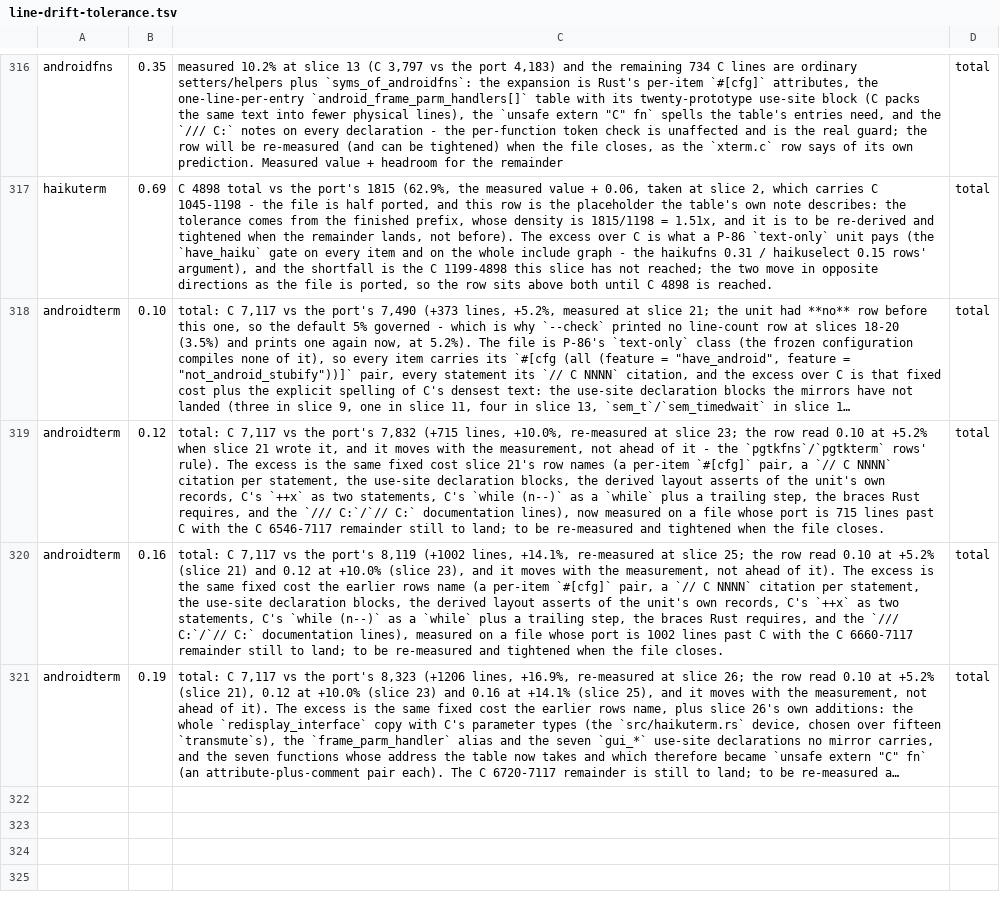
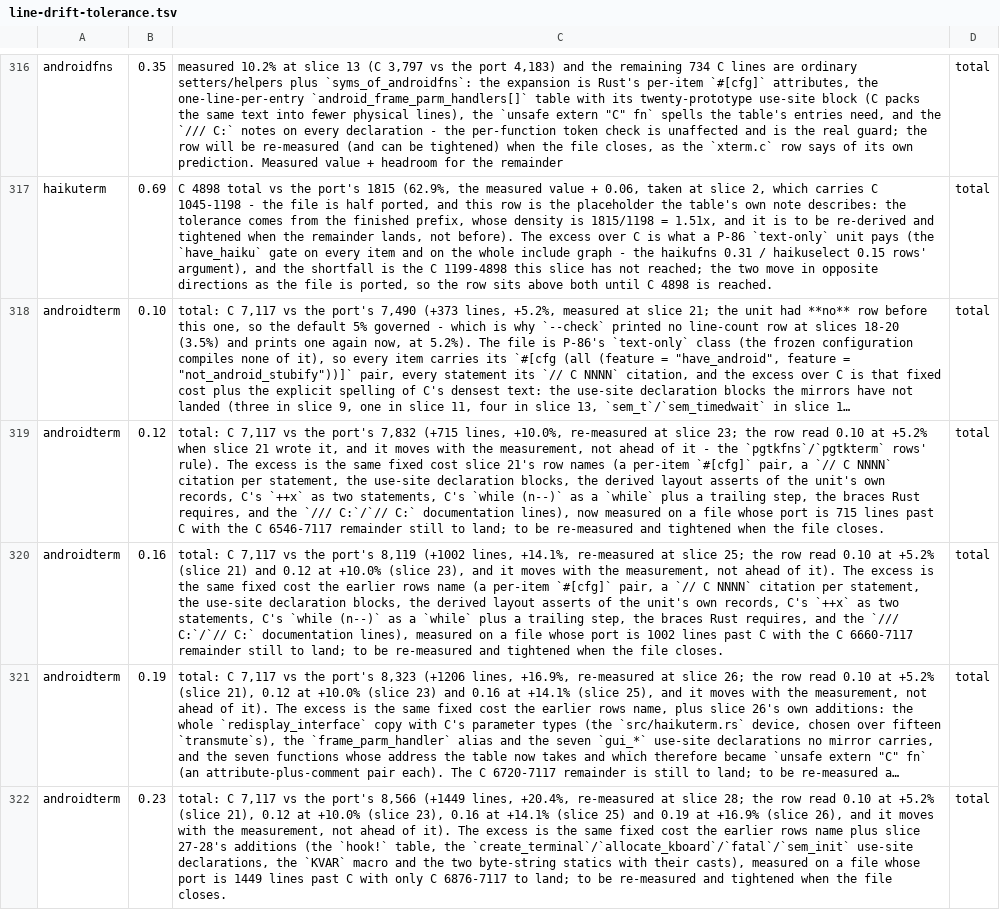
Before and after one commit to liuchong/femacs, a TSV file: docs/ports/line-drift-tolerance.tsv, drawn as a sheet; only a part is shown, gaps mark what is left out; long unchanged cells end in …; the diff names each change by its address in the sheet, - before the commit and + after, or states it on an @@ line.

Commit message:
port(androidterm): slice 28 - android_term_init (C 6789-6874)
android_term_init with its two #ifndef pairs and the x_id_name block.
allocate_kboard/fatal/sem_init stand at their use sites, KVAR becomes a
one-arm unit-local macro (keyboard.h 38's token-paste macro has no mirror
text) and the two `static char const` arrays become [u8; N] statics whose
every use casts to *const c_char (Owed 36).

This round also fixes three check-declarations findings in this lane's own
files and corrects a long-standing misreading of that gate: the .rs comment
that quoted C's product-name literal (title class), the same name in this
ledger's slice-28 evidence and in slice 15's Owed 29 (ledgers are scanned
too), and the new literal registered in
docs/baseline/declarations-allowlist.tsv with its reason.  Earlier rounds read
only the gate's last output line, which hid these rows since slice 15.

- arm probe (the five gates of 4.131): exit 1, 2 errors - the two
  frame-mirror fields, unchanged (9 -> 8 -> 2 over three probes)
- extract-abi.py --check: missing function 4 -> 3; export rows stay 22; the
  tolerance row moved to 0.23 (measured at +20.4%)
- ten gates: check-declarations now reports only the pre-existing
  docs/ports/androidvfs.md row (present in HEAD, androidvfs lane); the other
  nine are at 0 failures, listed row by row rather than by tail

```diff
--- a/docs/ports/line-drift-tolerance.tsv
+++ b/docs/ports/line-drift-tolerance.tsv
+row 322: androidterm | 0.23 | total: C 7,117 vs the port's 8,566 (+1449 lines, +20.4%, re-measured at slice 28; the row read 0.10 at +5.2% (slice 21), 0.12 at +10.0% (slice 23), 0.16 at +14.1% (slice 25) and 0.19 at +16.9% (slice 26), and it moves with the measurement, not ahead of it). The excess is the same fixed cost the earlier rows name plus slice 27-28's additions (the `hook!` table, the `create_terminal`/`allocate_kboard`/`fatal`/`sem_init` use-site declarations, the `KVAR` macro and the two byte-string statics with their casts), measured on a file whose port is 1449 lines past C with only C 6876-7117 to land; to be re-measured and tightened when the file closes. | total
```
Also changed, not shown: 4 other files.
